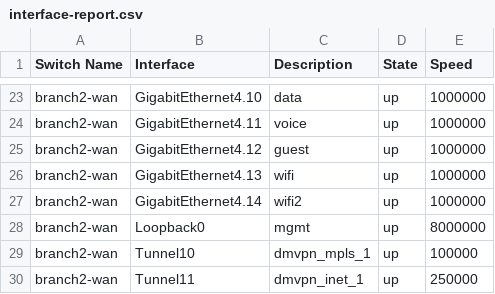
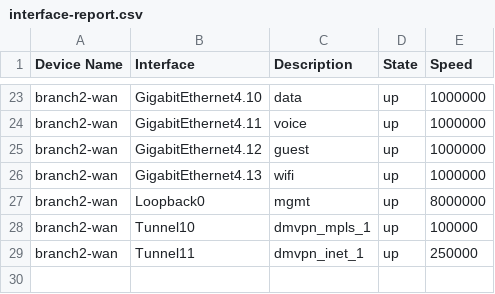
Before and after one commit to carlbuchmann/ansible, a CSV file: network-lab/reports/interface-report.csv, drawn as a sheet; only a part is shown, gaps mark what is left out; the diff names each change by its address in the sheet, - before the commit and + after, or states it on an @@ line.

Commit message:
device info report

```diff
--- a/network-lab/reports/interface-report.csv
+++ b/network-lab/reports/interface-report.csv
-A1: Switch Name
+A1: Device Name
-row 27: branch2-wan | GigabitEthernet4.14 | wifi2 | up | 1000000
```
Also changed, not shown: 5 other files.
